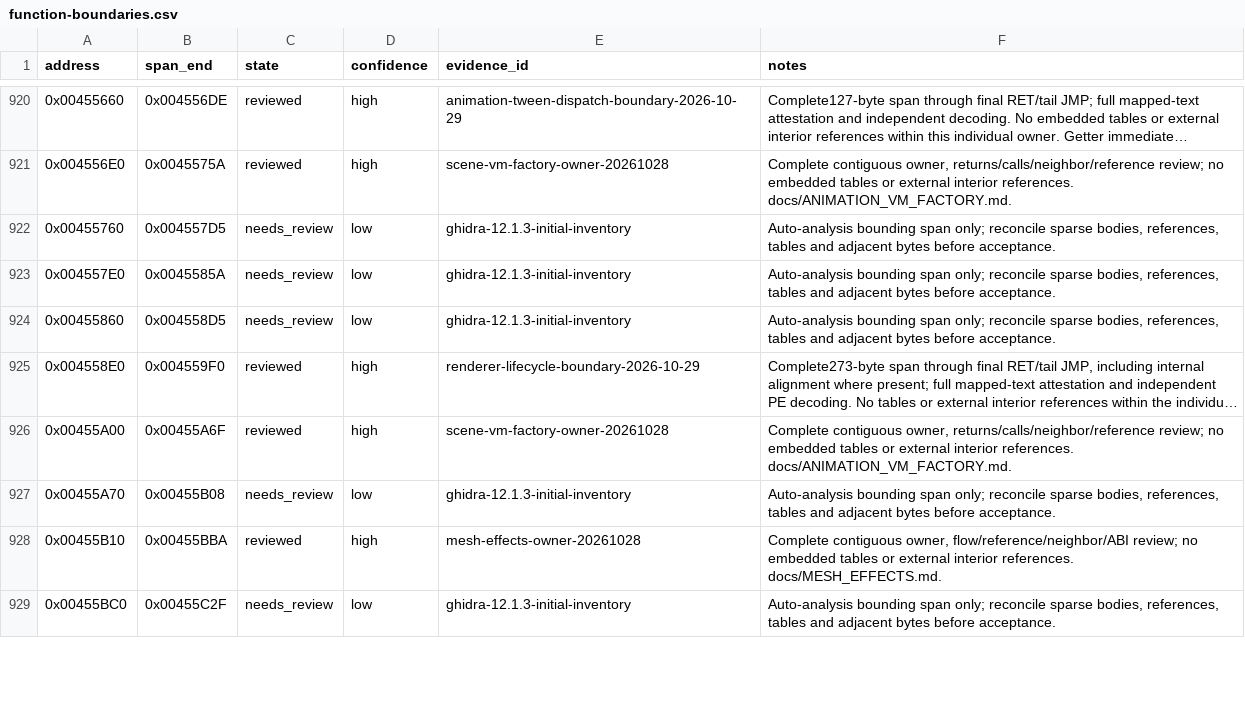
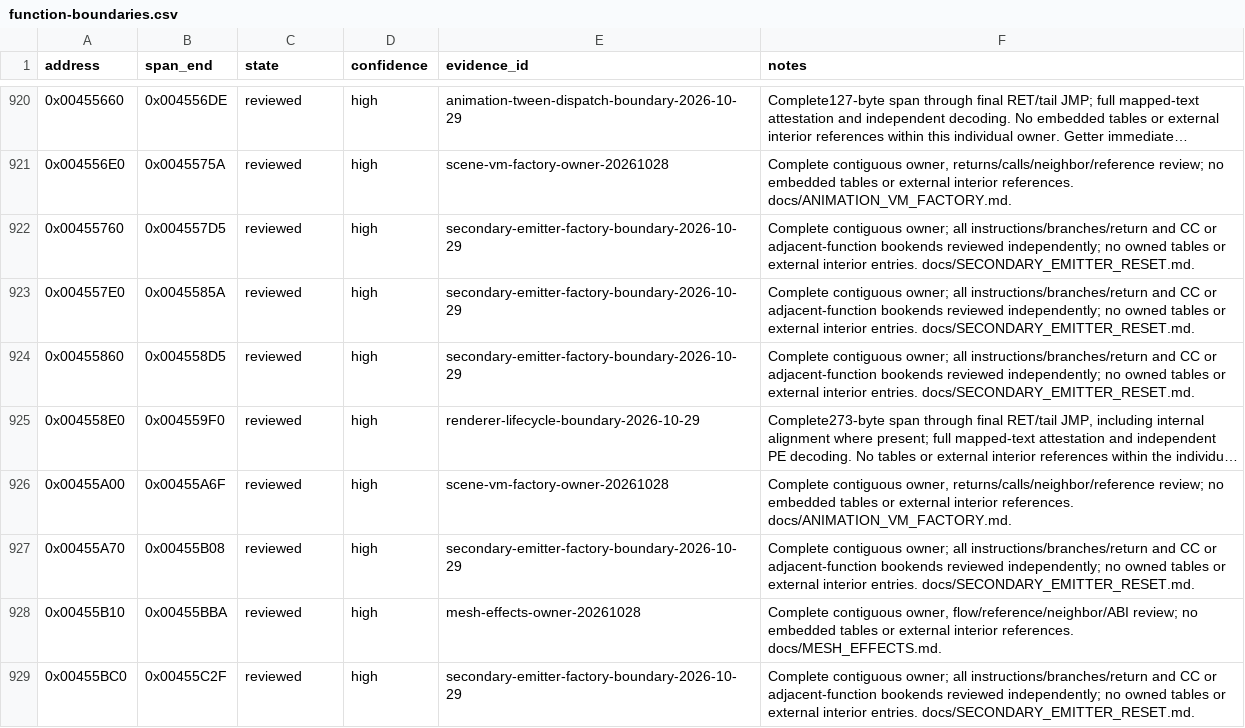
Before and after one commit to N0zoM1z0/th11, a CSV file: config/function-boundaries.csv, drawn as a sheet; only a part is shown, gaps mark what is left out; long unchanged cells end in …; the diff covers the shown part only; the diff names each change by its address in the sheet, - before the commit and + after, or states it on an @@ line.

Commit message:
gpt-6.1-sol: reconstruct complete emitter reset and review VM factory families

```diff
--- a/config/function-boundaries.csv
+++ b/config/function-boundaries.csv
-C922:C924 (state): needs_review
+C922:C924 (state): reviewed
-D922:D924 (confidence): low
+D922:D924 (confidence): high
-E922:E924 (evidence_id): ghidra-12.1.3-initial-inventory
+E922:E924 (evidence_id): secondary-emitter-factory-boundary-2026-10-29
-F922:F924 (notes): Auto-analysis bounding span only; reconcile sparse bodies, references, tables and adjacent bytes before acceptance.
+F922:F924 (notes): Complete contiguous owner; all instructions/branches/return and CC or adjacent-function bookends reviewed independently; no owned tables or external interior entries. docs/SECONDARY_EMITTER_RESET.md.
-C927 (state): needs_review
+C927 (state): reviewed
-D927 (confidence): low
+D927 (confidence): high
-E927 (evidence_id): ghidra-12.1.3-initial-inventory
+E927 (evidence_id): secondary-emitter-factory-boundary-2026-10-29
-F927 (notes): Auto-analysis bounding span only; reconcile sparse bodies, references, tables and adjacent bytes before acceptance.
+F927 (notes): Complete contiguous owner; all instructions/branches/return and CC or adjacent-function bookends reviewed independently; no owned tables or external interior entries. docs/SECONDARY_EMITTER_RESET.md.
-C929 (state): needs_review
+C929 (state): reviewed
-D929 (confidence): low
+D929 (confidence): high
-E929 (evidence_id): ghidra-12.1.3-initial-inventory
+E929 (evidence_id): secondary-emitter-factory-boundary-2026-10-29
-F929 (notes): Auto-analysis bounding span only; reconcile sparse bodies, references, tables and adjacent bytes before acceptance.
+F929 (notes): Complete contiguous owner; all instructions/branches/return and CC or adjacent-function bookends reviewed independently; no owned tables or external interior entries. docs/SECONDARY_EMITTER_RESET.md.
```
Also changed, not shown: 3 added rows and 20 edited cells elsewhere in this file, config/function-origins.csv, config/implemented.csv, 14 other files.
